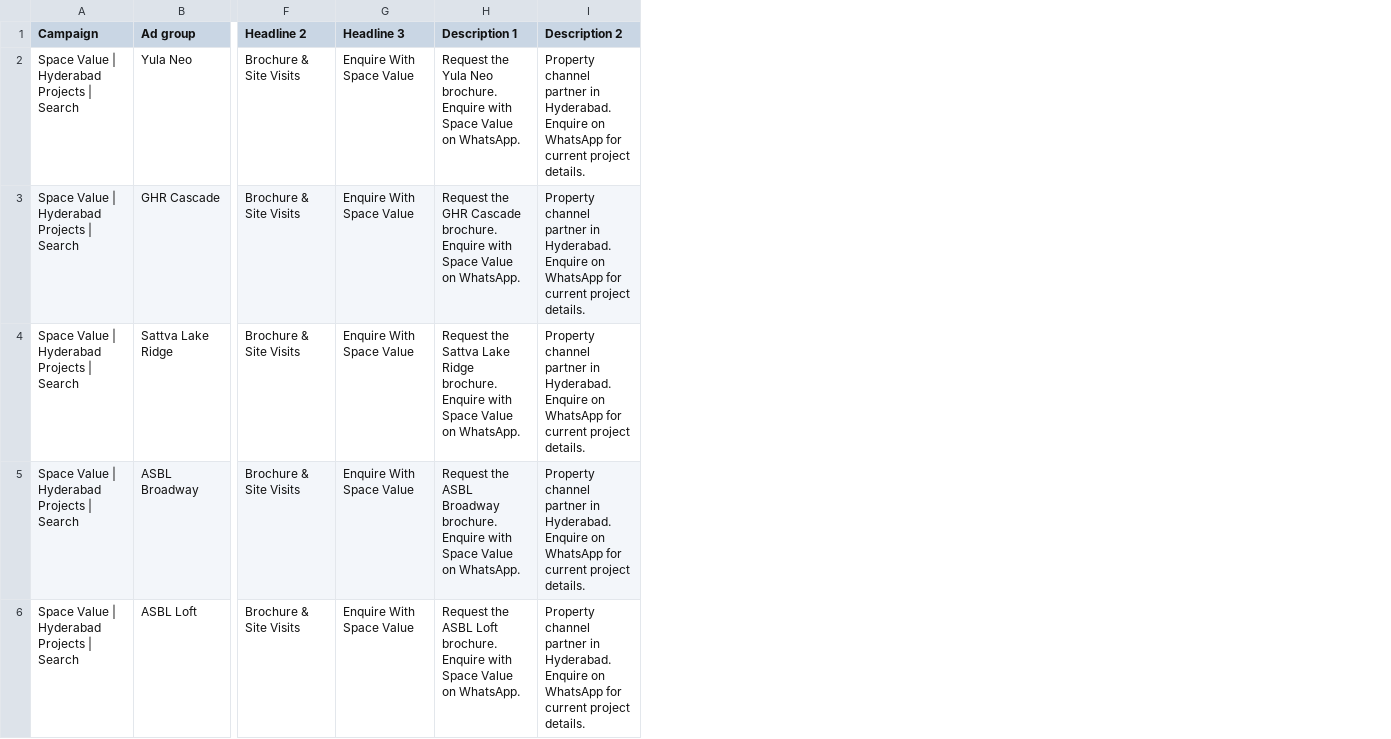
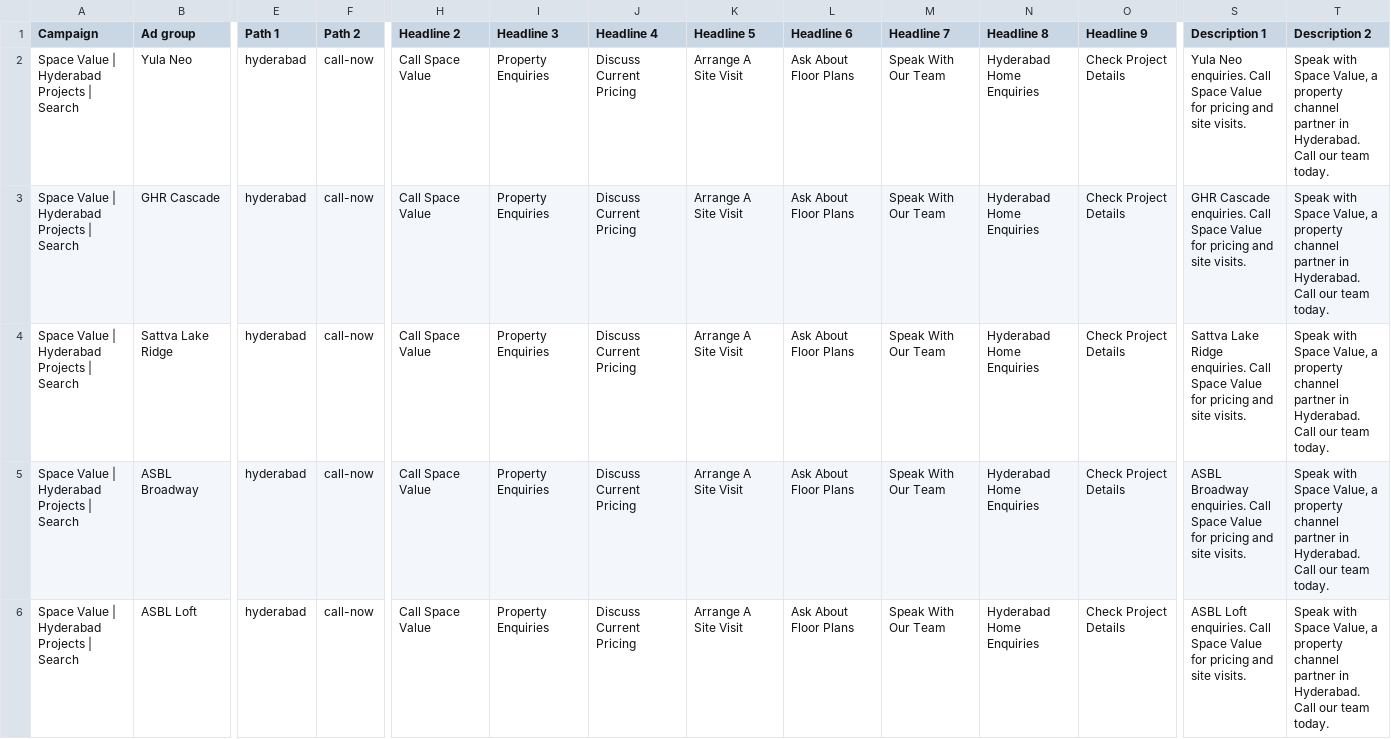
Before and after one commit to octaleadsprivatelimited-cloud/spacevalue, a CSV file: docs/google-ads/ads-review.csv, drawn as a sheet; only a part is shown, gaps mark what is left out; addresses are those after the commit; the diff covers the shown part only; the diff names each change by its address in the sheet, - before the commit and + after, or states it on an @@ line.

Commit message:
Prepare call-first Space Value landing pages and Search ads review

```diff
--- a/docs/google-ads/ads-review.csv
+++ b/docs/google-ads/ads-review.csv
+column E (Path 1), rows 2-6: all hyderabad
+column F (Path 2), rows 2-6: all call-now
+column J (Headline 4), rows 2-6: all Discuss Current Pricing
+column K (Headline 5), rows 2-6: all Arrange A Site Visit
+column L (Headline 6), rows 2-6: all Ask About Floor Plans
+column M (Headline 7), rows 2-6: all Speak With Our Team
+column N (Headline 8), rows 2-6: all Hyderabad Home Enquiries
+column O (Headline 9), rows 2-6: all Check Project Details
-H2:H6 (Headline 2): Brochure & Site Visits
+H2:H6 (Headline 2): Call Space Value
-I2:I6 (Headline 3): Enquire With Space Value
+I2:I6 (Headline 3): Property Enquiries
-S2 (Description 1): Request the Yula Neo brochure. Enquire with Space Value on WhatsApp.
+S2 (Description 1): Yula Neo enquiries. Call Space Value for pricing and site visits.
-T2:T6 (Description 2): Property channel partner in Hyderabad. Enquire on WhatsApp for current project details.
+T2:T6 (Description 2): Speak with Space Value, a property channel partner in Hyderabad. Call our team today.
-S3 (Description 1): Request the GHR Cascade brochure. Enquire with Space Value on WhatsApp.
+S3 (Description 1): GHR Cascade enquiries. Call Space Value for pricing and site visits.
-S4 (Description 1): Request the Sattva Lake Ridge brochure. Enquire with Space Value on WhatsApp.
+S4 (Description 1): Sattva Lake Ridge enquiries. Call Space Value for pricing and site visits.
-S5 (Description 1): Request the ASBL Broadway brochure. Enquire with Space Value on WhatsApp.
+S5 (Description 1): ASBL Broadway enquiries. Call Space Value for pricing and site visits.
-S6 (Description 1): Request the ASBL Loft brochure. Enquire with Space Value on WhatsApp.
+S6 (Description 1): ASBL Loft enquiries. Call Space Value for pricing and site visits.
```
Also changed, not shown: 5 added columns and 20 edited cells elsewhere in this file, 17 other files.
